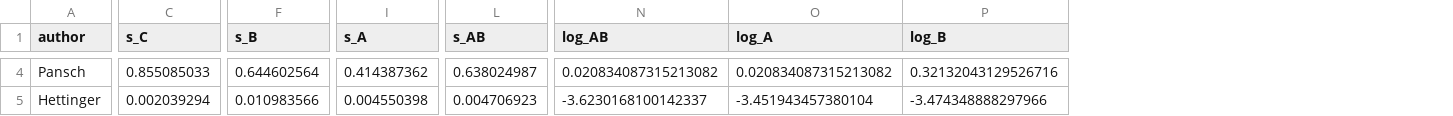
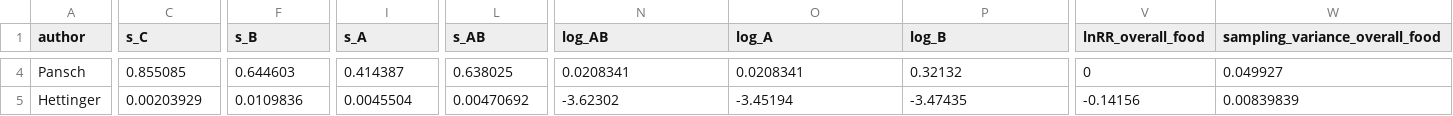
Before and after one commit to JoeyBernhardt/OA-meta, a CSV file: data-processed/lnRR_all.csv, drawn as a sheet; only a part is shown, gaps mark what is left out; the diff covers the shown part only; the diff names each change by its address in the sheet, - before the commit and + after, or states it on an @@ line.

```diff
--- a/data-processed/lnRR_all.csv
+++ b/data-processed/lnRR_all.csv
+column V (lnRR_overall_food), rows 4-5: 0 | -0.14156
+column W (sampling_variance_overall_food), rows 4-5: 0.049927 | 0.00839839
-C4 (s_C): 0.855085033
+C4 (s_C): 0.855085
-F4 (s_B): 0.644602564
+F4 (s_B): 0.644603
-I4 (s_A): 0.414387362
+I4 (s_A): 0.414387
-L4 (s_AB): 0.638024987
+L4 (s_AB): 0.638025
-N4 (log_AB): 0.020834087315213082
+N4 (log_AB): 0.0208341
-O4 (log_A): 0.020834087315213082
+O4 (log_A): 0.0208341
-P4 (log_B): 0.32132043129526716
+P4 (log_B): 0.32132
-C5 (s_C): 0.002039294
+C5 (s_C): 0.00203929
-F5 (s_B): 0.010983566
+F5 (s_B): 0.0109836
-I5 (s_A): 0.004550398
+I5 (s_A): 0.0045504
-L5 (s_AB): 0.004706923
+L5 (s_AB): 0.00470692
-N5 (log_AB): -3.6230168100142337
+N5 (log_AB): -3.62302
-O5 (log_A): -3.451943457380104
+O5 (log_A): -3.45194
-P5 (log_B): -3.474348888297966
+P5 (log_B): -3.47435
```
Also changed, not shown: 122 edited cells elsewhere in this file.
